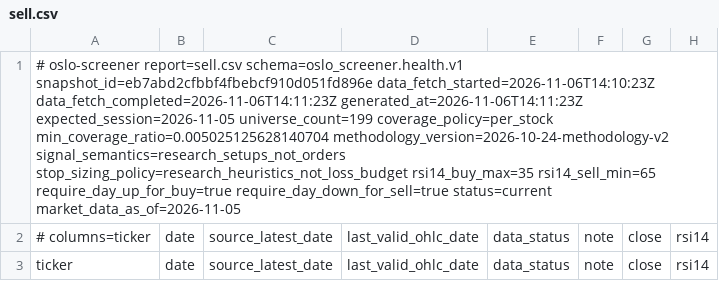
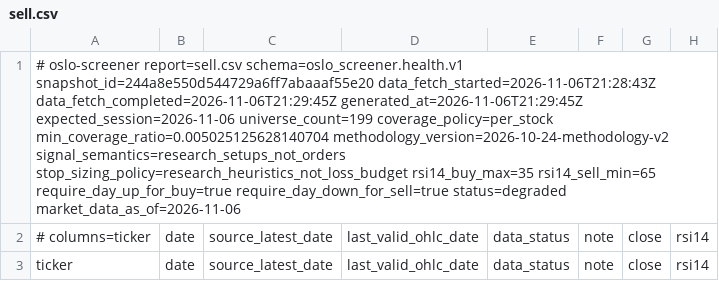
Before and after one commit to keresell-coder/oslo-screener, a CSV file: sell.csv, drawn as a sheet; only a part is shown; the diff covers the shown part only; the diff names each change by its address in the sheet, - before the commit and + after, or states it on an @@ line.

```diff
--- a/sell.csv
+++ b/sell.csv
-A1: …report=sell.csv schema=oslo_screener.health.v1 snapshot_id=eb7abd2cfbbf4fbebcf910d051fd896e data_fetch_started=2026-11-06T14:10:23Z data_fetch_completed=2026-11-06T14:11:23Z generated_at=2026-11-06T14:11:23Z expected_session=2026-11-05 universe_count=199 coverage_policy=per_stock min_coverage_ratio=0.005025125628140704 methodology_version=2026-10-24-methodology-v2 signal_semantics=research_setups_not_orders stop_sizing_policy=research_heuristics_not_loss_budget rsi14_buy_max=35 rsi14_sell_min=65 require_day_up_for_buy=true require_day_down_for_sell=true status=current market_data_as_of=2026-11-05
+A1: …report=sell.csv schema=oslo_screener.health.v1 snapshot_id=244a8e550d544729a6ff7abaaaf55e20 data_fetch_started=2026-11-06T21:28:43Z data_fetch_completed=2026-11-06T21:29:45Z generated_at=2026-11-06T21:29:45Z expected_session=2026-11-06 universe_count=199 coverage_policy=per_stock min_coverage_ratio=0.005025125628140704 methodology_version=2026-10-24-methodology-v2 signal_semantics=research_setups_not_orders stop_sizing_policy=research_heuristics_not_loss_budget rsi14_buy_max=35 rsi14_sell_min=65 require_day_up_for_buy=true require_day_down_for_sell=true status=degraded market_data_as_of=2026-11-06
```
Also changed, not shown: 2 added rows and 20 edited cells elsewhere in this file, buy.csv, latest.csv, 8 other files.
